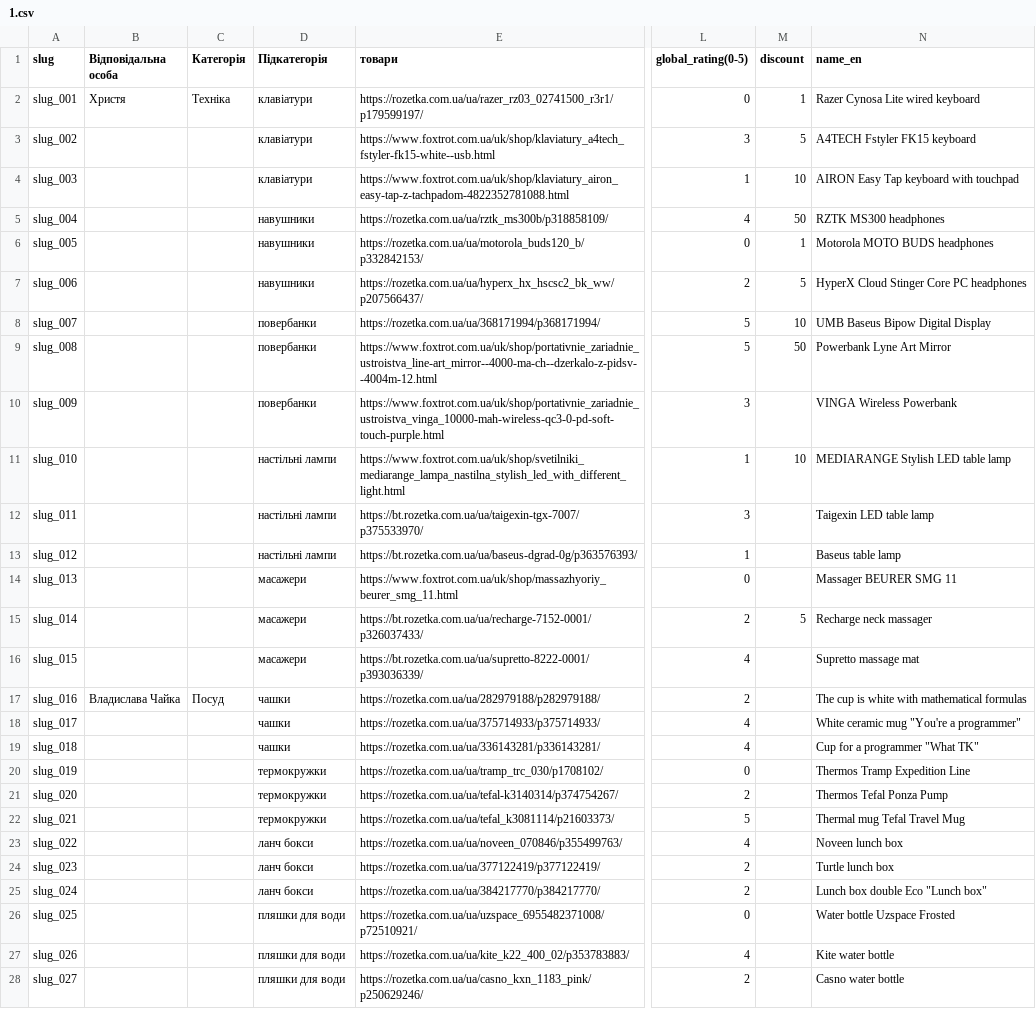
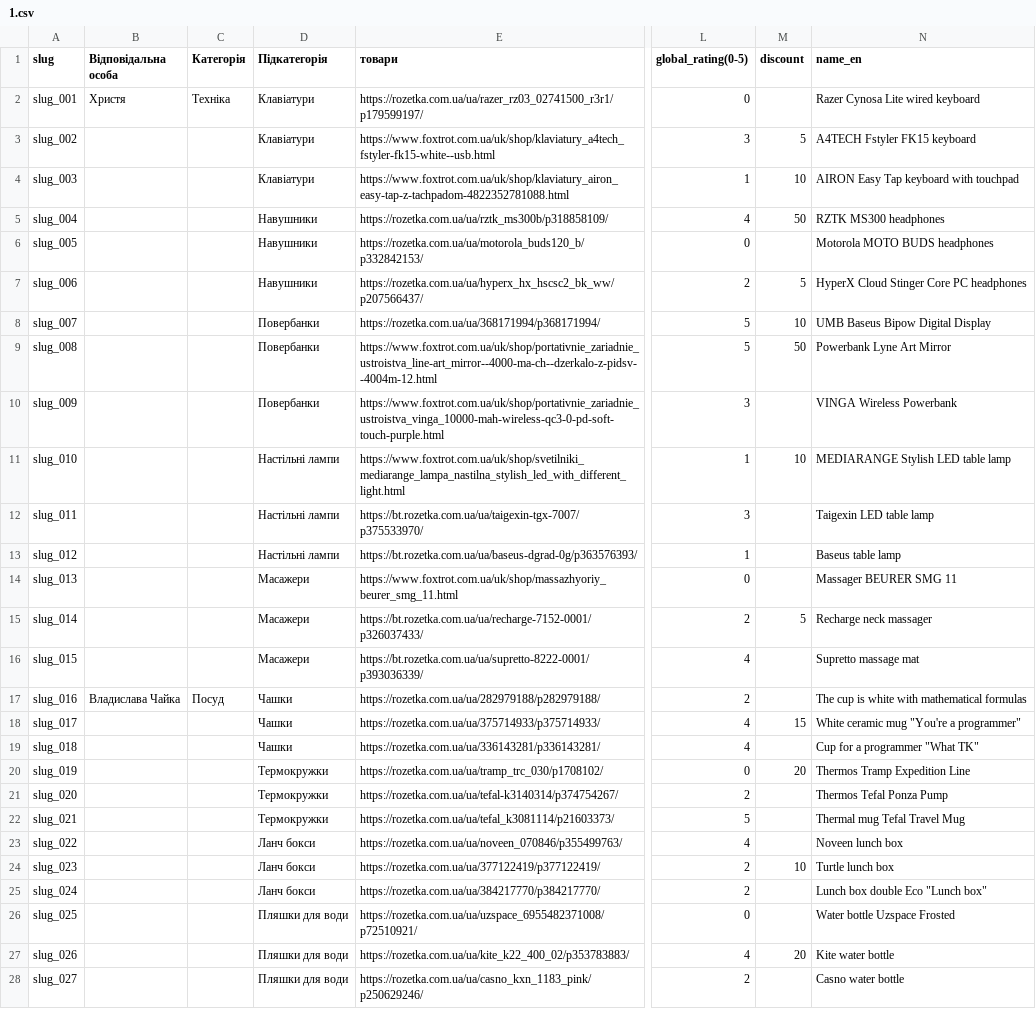
Before and after one commit to alex2011ua/OnlineStore, a CSV file: OnlineStoreDjango/my_apps/shop/management/commands/1.csv, drawn as a sheet; only a part is shown, gaps mark what is left out; the diff covers the shown part only; the diff names each change by its address in the sheet, - before the commit and + after, or states it on an @@ line.

```diff
--- a/OnlineStoreDjango/my_apps/shop/management/commands/1.csv
+++ b/OnlineStoreDjango/my_apps/shop/management/commands/1.csv
-D2:D4 (Підкатегорія): клавіатури
+D2:D4 (Підкатегорія): Клавіатури
-M2 (discount): 1
+M2 (discount): (empty)
-D5:D7 (Підкатегорія): навушники
+D5:D7 (Підкатегорія): Навушники
-M6 (discount): 1
+M6 (discount): (empty)
-D8:D10 (Підкатегорія): повербанки
+D8:D10 (Підкатегорія): Повербанки
-D11:D13 (Підкатегорія): настільні лампи
+D11:D13 (Підкатегорія): Настільні лампи
-D14:D16 (Підкатегорія): масажери
+D14:D16 (Підкатегорія): Масажери
-D17:D19 (Підкатегорія): чашки
+D17:D19 (Підкатегорія): Чашки
-M18 (discount): (empty)
+M18 (discount): 15
-D20:D22 (Підкатегорія): термокружки
+D20:D22 (Підкатегорія): Термокружки
-M20 (discount): (empty)
+M20 (discount): 20
-D23:D25 (Підкатегорія): ланч бокси
+D23:D25 (Підкатегорія): Ланч бокси
-M24 (discount): (empty)
+M24 (discount): 10
-D26:D28 (Підкатегорія): пляшки для води
+D26:D28 (Підкатегорія): Пляшки для води
-M27 (discount): (empty)
+M27 (discount): 20
```
Also changed, not shown: 1 added row, 1 removed row and 69 edited cells elsewhere in this file, 10 other files.
